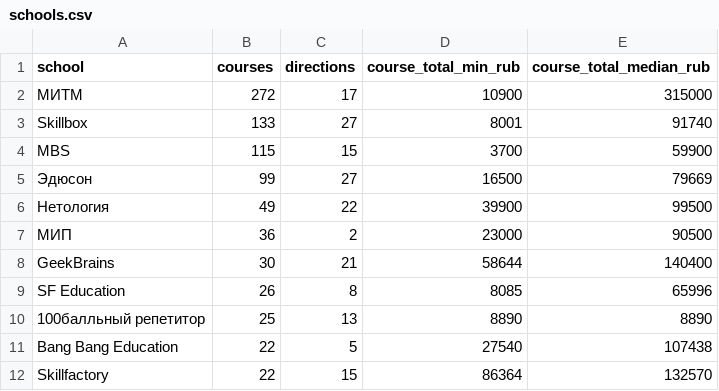
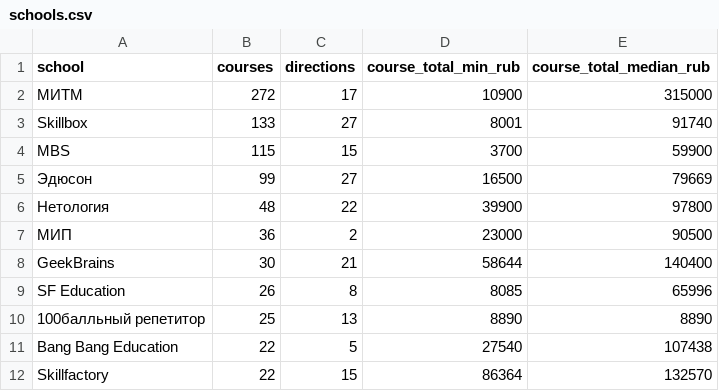
Before and after one commit to PavlShe/kurs-radar.pro, a CSV file: data/schools.csv, drawn as a sheet; only a part is shown.

```diff
--- a/data/schools.csv
+++ b/data/schools.csv
@@ -5,3 +5,3 @@ MBS,115,15,3700,59900
 Эдюсон,99,27,16500,79669
-Нетология,49,22,39900,99500
+Нетология,48,22,39900,97800
 МИП,36,2,23000,90500
```
Also changed, not shown: data/courses.csv, data/directions.csv, 4 other files.
